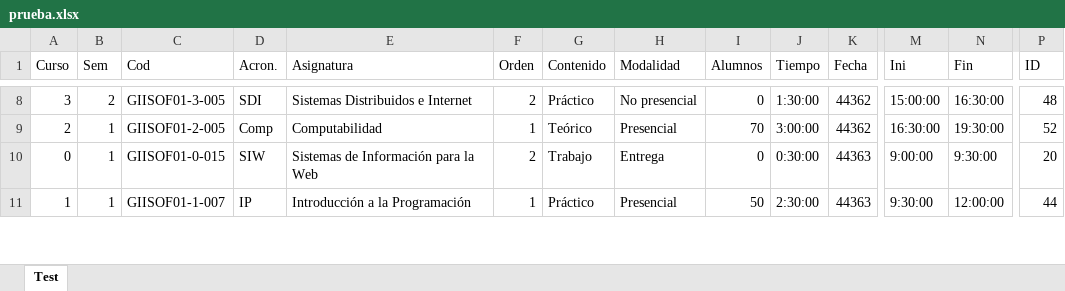
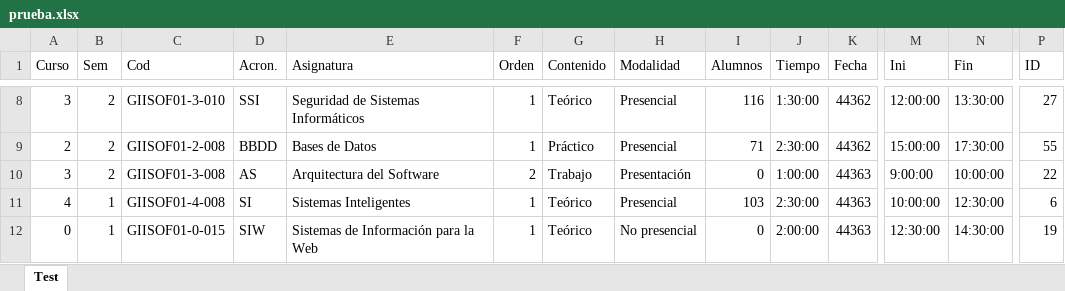
Before and after one commit to luispc1998/Exam_Classifier, an Excel workbook: files/output/prueba.xlsx, sheet Test, drawn as a sheet; only a part is shown, gaps mark what is left out; values as stored, in another font and other column widths than the file's, no borders; removed rows and columns are numbered as before the commit, all else as after; rows hold the shown columns only; the diff covers the shown part only; the diff names each change by its address in the sheet, - before the commit and + after, or states it on an @@ line.

```diff
--- a/files/output/prueba.xlsx (sheet Test)
+++ b/files/output/prueba.xlsx (sheet Test)
-C8 (Cod): GIISOF01-3-005
+C8 (Cod): GIISOF01-3-010
-D8 (Acron.): SDI
+D8 (Acron.): SSI
-E8 (Asignatura): Sistemas Distribuidos e Internet
+E8 (Asignatura): Seguridad de Sistemas Informáticos
-F8 (Orden): 2
+F8 (Orden): 1
-G8 (Contenido): Práctico
+G8 (Contenido): Teórico
-H8 (Modalidad): No presencial
+H8 (Modalidad): Presencial
-I8 (Alumnos): 0
+I8 (Alumnos): 116
-M8 (Ini): 15:00:00
+M8 (Ini): 12:00:00
-N8 (Fin): 16:30:00
+N8 (Fin): 13:30:00
-P8 (ID): 48
+P8 (ID): 27
-B9 (Sem): 1
+B9 (Sem): 2
-C9 (Cod): GIISOF01-2-005
+C9 (Cod): GIISOF01-2-008
-D9 (Acron.): Comp
+D9 (Acron.): BBDD
-E9 (Asignatura): Computabilidad
+E9 (Asignatura): Bases de Datos
-G9 (Contenido): Teórico
+G9 (Contenido): Práctico
-I9 (Alumnos): 70
+I9 (Alumnos): 71
-J9 (Tiempo): 3:00:00
+J9 (Tiempo): 2:30:00
-M9 (Ini): 16:30:00
+M9 (Ini): 15:00:00
-N9 (Fin): 19:30:00
+N9 (Fin): 17:30:00
-P9 (ID): 52
+P9 (ID): 55
+row 10: 3 | 2 | GIISOF01-3-008 | AS | Arquitectura del Software | 2 | Trabajo | Presentación | 0 | 1:00:00 | 44363 | 9:00:00 | 10:00:00 | 22
+row 11: 4 | 1 | GIISOF01-4-008 | SI | Sistemas Inteligentes | 1 | Teórico | Presencial | 103 | 2:30:00 | 44363 | 10:00:00 | 12:30:00 | 6
-F12 (Orden): 2
+F12 (Orden): 1
-G12 (Contenido): Trabajo
+G12 (Contenido): Teórico
-H12 (Modalidad): Entrega
+H12 (Modalidad): No presencial
-J12 (Tiempo): 0:30:00
+J12 (Tiempo): 2:00:00
-M12 (Ini): 9:00:00
+M12 (Ini): 12:30:00
-N12 (Fin): 9:30:00
+N12 (Fin): 14:30:00
-P12 (ID): 20
+P12 (ID): 19
-row 11: 1 | 1 | GIISOF01-1-007 | IP | Introducción a la Programación | 1 | Práctico | Presencial | 50 | 2:30:00 | 44363 | 9:30:00 | 12:00:00 | 44
```
Also changed, not shown: 20 added rows, 21 removed rows and 284 edited cells elsewhere in this sheet, files/pruebas/v6_sinFechas_2.xlsx, 5 other files.
